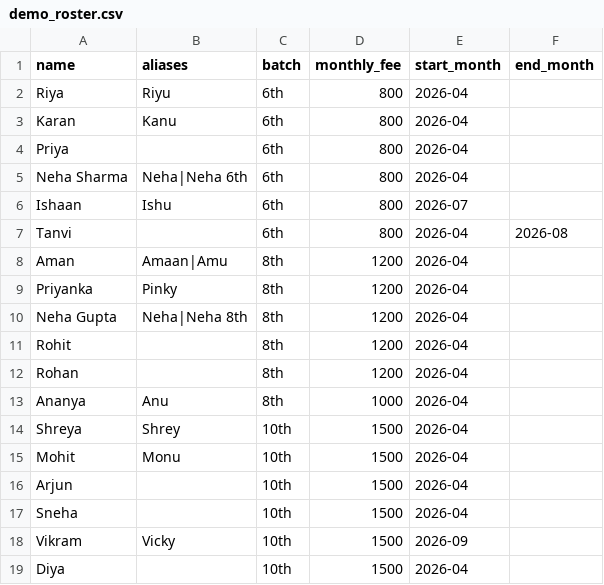
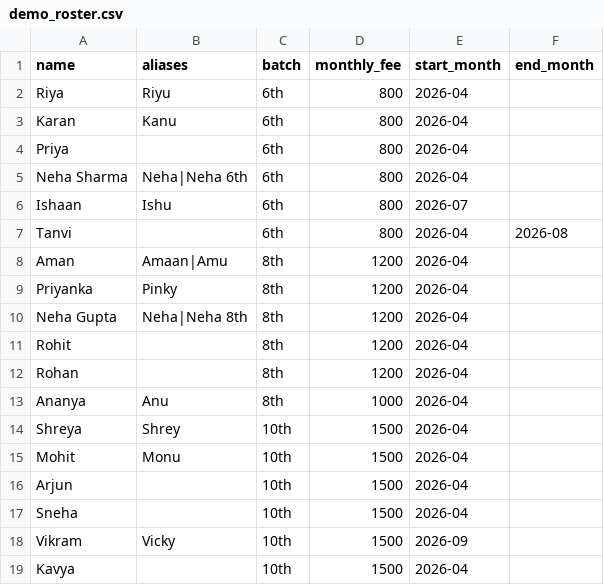
Before and after one commit to rahultapase/hacktoberfest-weekend-challenge, a CSV file: eval/demo_roster.csv, drawn as a sheet.

```diff
--- a/eval/demo_roster.csv
+++ b/eval/demo_roster.csv
@@ -18,2 +18,2 @@ Sneha,,10th,1500,2026-04,
 Vikram,Vicky,10th,1500,2026-09,
-Diya,,10th,1500,2026-04,
+Kavya,,10th,1500,2026-04,
```
Also changed, not shown: 11 other files.
